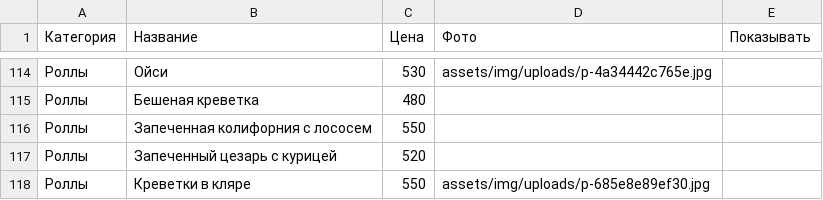
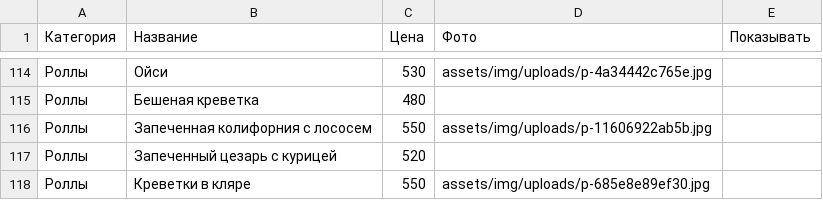
Before and after one commit to mogger112/ribay-steak-house, a CSV file: data/menu.csv, drawn as a sheet; only a part is shown, gaps mark what is left out.

Commit message:
Панель владельца: обновление меню

```diff
--- a/data/menu.csv
+++ b/data/menu.csv
@@ -115,3 +115,3 @@
 Роллы,Бешеная креветка,480,,
-Роллы,Запеченная колифорния с лососем,550,,
+Роллы,Запеченная колифорния с лососем,550,assets/img/uploads/p-11606922ab5b.jpg,
 Роллы,Запеченный цезарь с курицей,520,,
```
